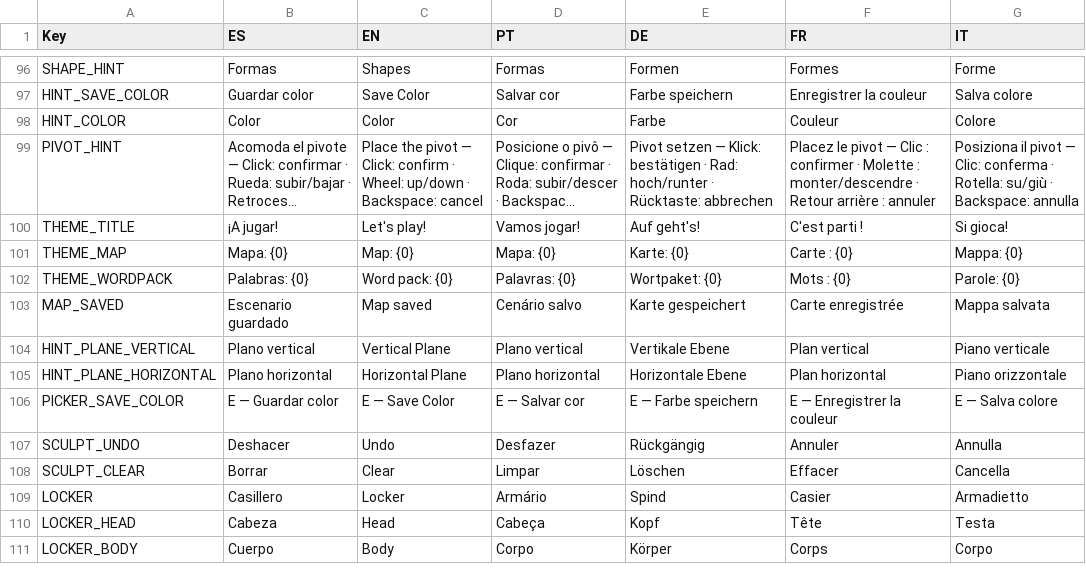
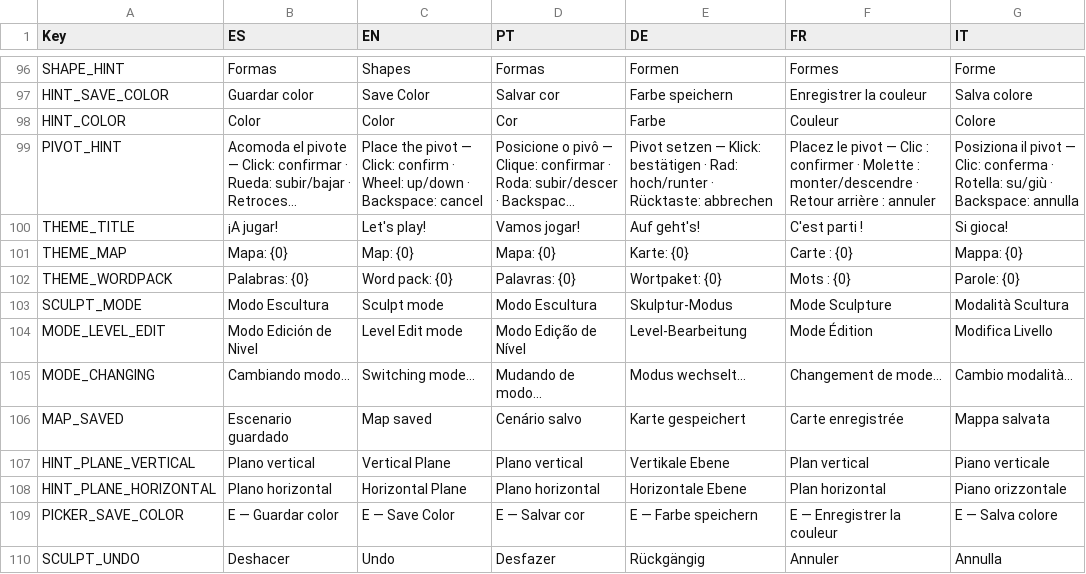
Before and after one commit to FrancoAgnic/MyPartyGame, a CSV file: Content/Localization/UITexts.csv, drawn as a sheet; only a part is shown, gaps mark what is left out; the shorter side is filled out with more unchanged rows; long unchanged cells end in …; the diff names each change by its address in the sheet, - before the commit and + after, or states it on an @@ line.

```diff
--- a/Content/Localization/UITexts.csv
+++ b/Content/Localization/UITexts.csv
+row 103: SCULPT_MODE | Modo Escultura | Sculpt mode | Modo Escultura | Skulptur-Modus | Mode Sculpture | Modalità Scultura
+row 104: MODE_LEVEL_EDIT | Modo Edición de Nivel | Level Edit mode | Modo Edição de Nível | Level-Bearbeitung | Mode Édition | Modifica Livello
+row 105: MODE_CHANGING | Cambiando modo... | Switching mode... | Mudando de modo... | Modus wechselt... | Changement de mode... | Cambio modalità...
```
Also changed, not shown: 20 other files.
